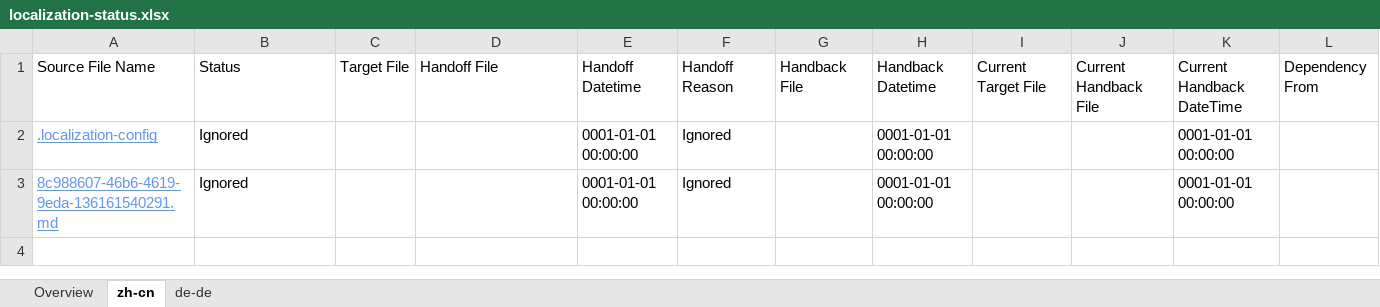
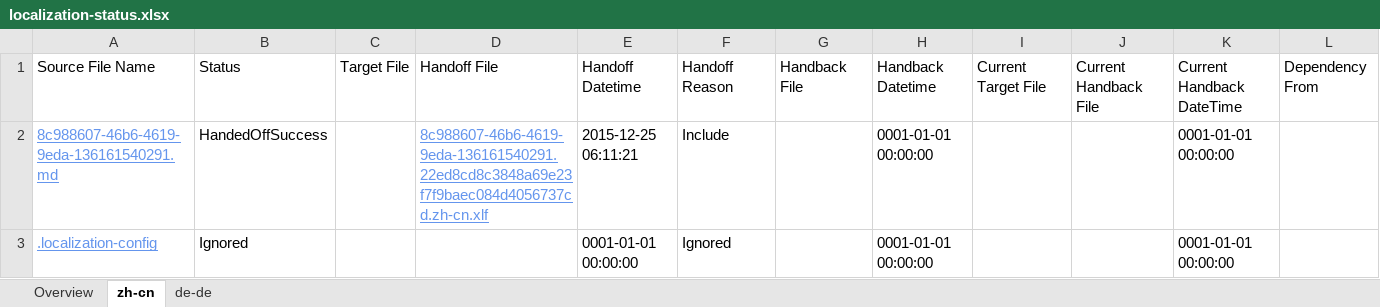
Before and after one commit to OpenLocalizationTestOrg/olhandback, an Excel workbook: ol-handback/oltest/localization-status.xlsx, sheet zh-cn, drawn as a sheet; values as stored, in another font and other column widths than the file's, no borders; removed rows and columns are numbered as before the commit, all else as after; the diff names each change by its address in the sheet, - before the commit and + after, or states it on an @@ line.

```diff
--- a/ol-handback/oltest/localization-status.xlsx (sheet zh-cn)
+++ b/ol-handback/oltest/localization-status.xlsx (sheet zh-cn)
+row 2: 8c988607-46b6-4619-9eda-136161540291.md | HandedOffSuccess |  | 8c988607-46b6-4619-9eda-136161540291.22ed8cd8c3848a69e23f7f9baec084d4056737cd.zh-cn.xlf | 2015-12-25 06:11:21 | Include |  | 0001-01-01 00:00:00 |  |  | 0001-01-01 00:00:00
-row 3: 8c988607-46b6-4619-9eda-136161540291.md | Ignored |  |  | 0001-01-01 00:00:00 | Ignored |  | 0001-01-01 00:00:00 |  |  | 0001-01-01 00:00:00
```
Also changed, not shown: sheet de-de, sheet Overview.
